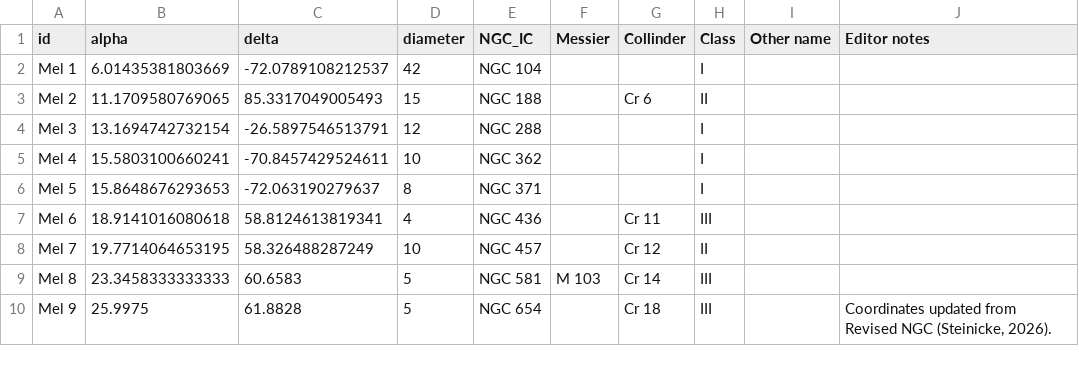
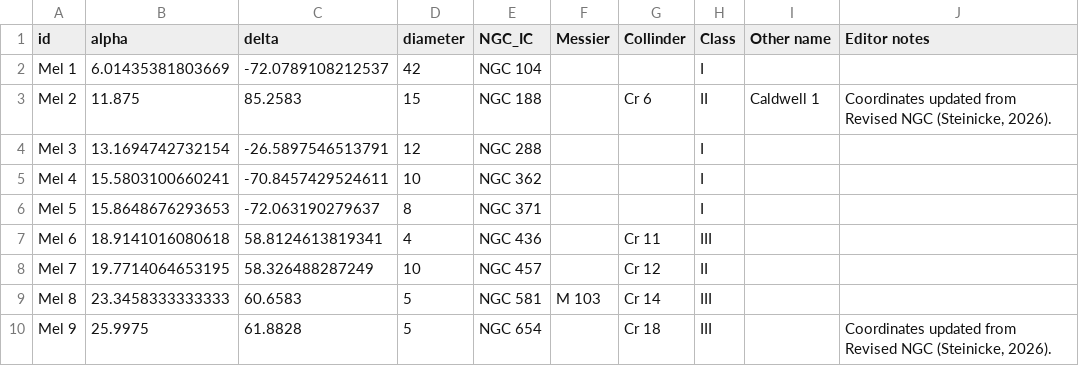
Before and after one commit to scottstirling/AnnotateImageExt, a CSV file: src/scripts/AnnotateImageExt/ext/catalogs/Melotte_starclusters-1915-for_PixInsight.csv, drawn as a sheet; only a part is shown.

```diff
--- a/src/scripts/AnnotateImageExt/ext/catalogs/Melotte_starclusters-1915-for_PixInsight.csv
+++ b/src/scripts/AnnotateImageExt/ext/catalogs/Melotte_starclusters-1915-for_PixInsight.csv
@@ -2,3 +2,3 @@ id,alpha,delta,diameter,NGC_IC,Messier,Collinder,Class,Other name,Editor notes
 Mel 1,6.01435381803669,-72.0789108212537,42,NGC 104,,,I,,
-Mel 2,11.1709580769065,85.3317049005493,15,NGC 188,,Cr 6,II,,
+Mel 2,11.875,85.2583,15,NGC 188,,Cr 6,II,Caldwell 1,"Coordinates updated from Revised NGC (Steinicke, 2026)."
 Mel 3,13.1694742732154,-26.5897546513791,12,NGC 288,,,I,,
```
Also changed, not shown: src/scripts/AnnotateImageExt/ext/catalogs/Collinder-Open-Clusters-1931-for-PixInsight.csv.
